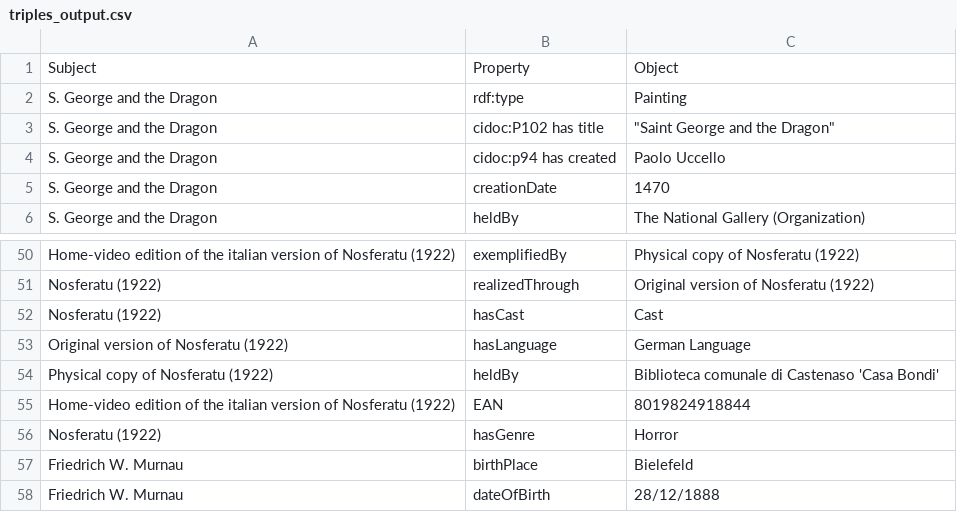
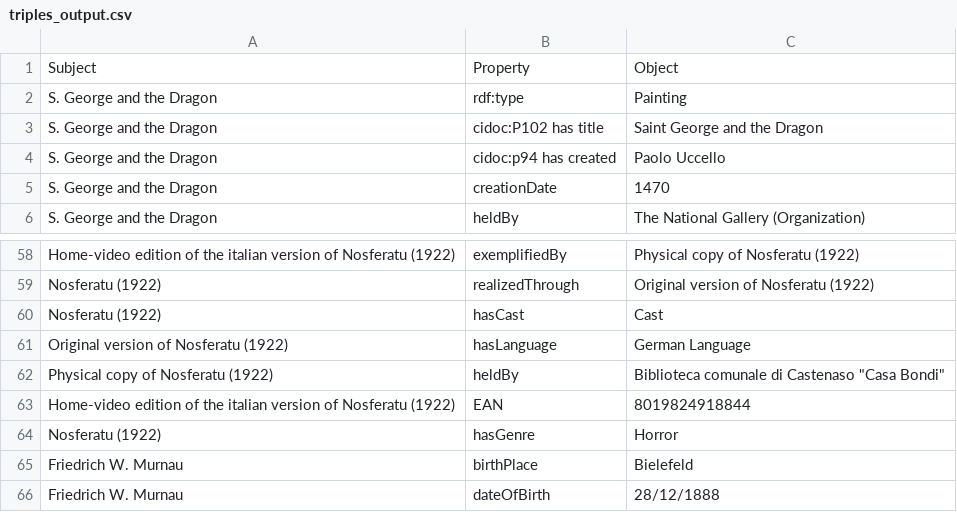
Before and after one commit to KOProjectGroup/LODgendary-creatures, a CSV file: triples_output.csv, drawn as a sheet; only a part is shown, gaps mark what is left out; the diff covers the shown part only.

```diff
--- a/triples_output.csv
+++ b/triples_output.csv
@@ -2,3 +2,3 @@ Subject,Property,Object
 S. George and the Dragon,rdf:type,Painting
-S. George and the Dragon,cidoc:P102 has title,"""Saint George and the Dragon"""
+S. George and the Dragon,cidoc:P102 has title,"Saint George and the Dragon"
 S. George and the Dragon,cidoc:p94 has created,Paolo Uccello
@@ -61,3 +61,3 @@ Nosferatu (1922),hasCast,Cast
 Original version of Nosferatu (1922),hasLanguage,German Language
-Physical copy of Nosferatu (1922),heldBy,Biblioteca comunale di Castenaso 'Casa Bondi'
+Physical copy of Nosferatu (1922),heldBy,Biblioteca comunale di Castenaso "Casa Bondi"
 Home-video edition of the italian version of Nosferatu (1922),EAN,8019824918844
```
Also changed, not shown: 10 added rows, 2 removed rows and 9 edited cells elsewhere in this file, metadata_alignment.csv, 6 other files.
